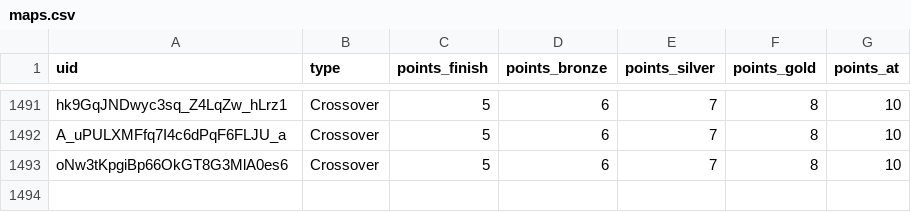
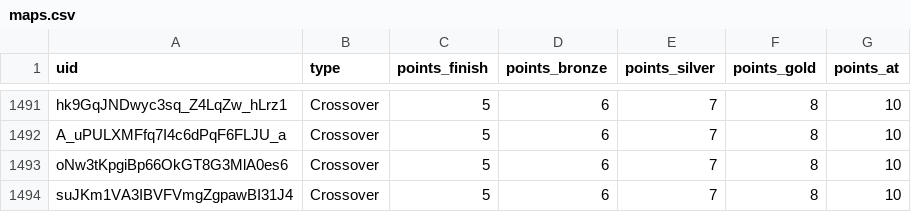
Before and after one commit to spl1nes/tmrank, a CSV file: maps.csv, drawn as a sheet; only a part is shown, gaps mark what is left out.

Commit message:
Update maps.csv

```diff
--- a/maps.csv
+++ b/maps.csv
@@ -1493 +1493,2 @@ A_uPULXMFfq7I4c6dPqF6FLJU_a,Crossover,5,6,7,8,10
 oNw3tKpgiBp66OkGT8G3MlA0es6,Crossover,5,6,7,8,10
+suJKm1VA3IBVFVmgZgpawBI31J4,Crossover,5,6,7,8,10
```
